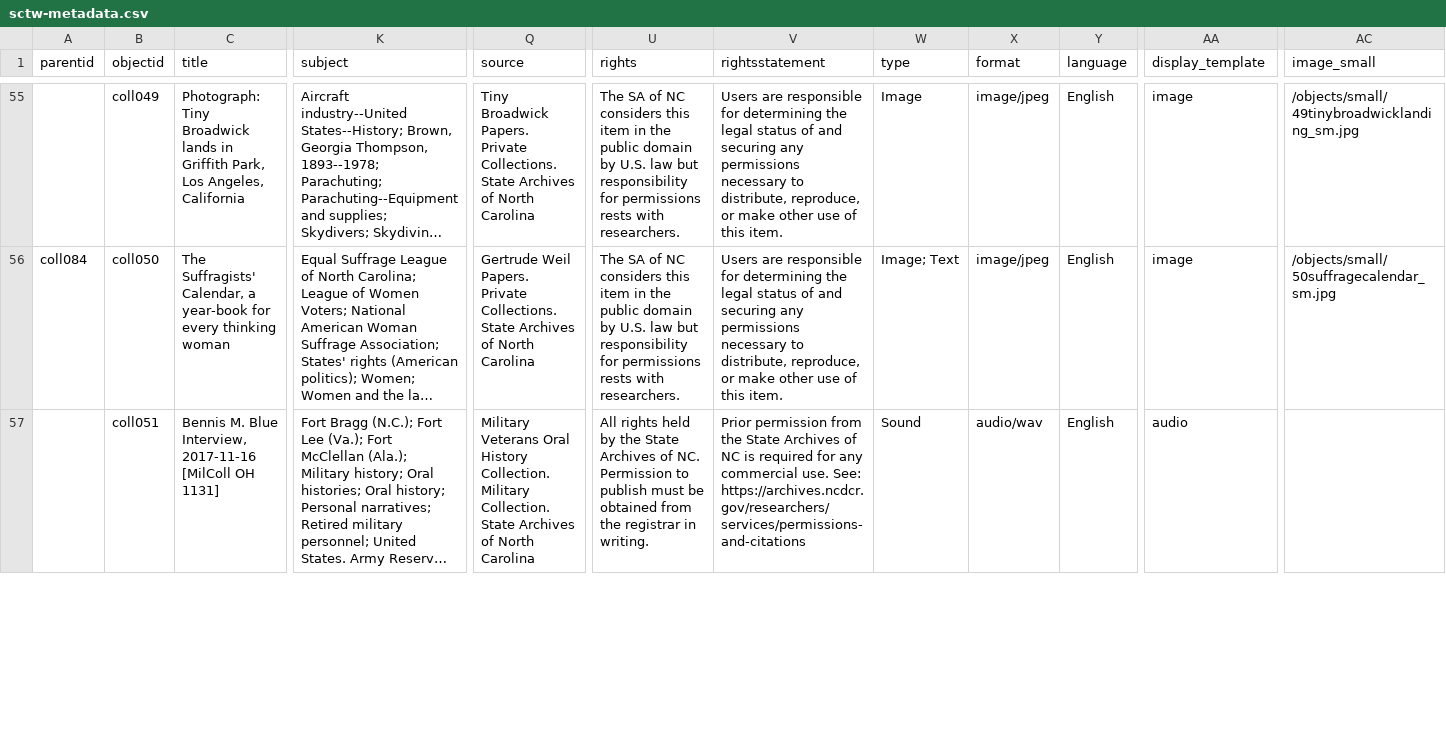
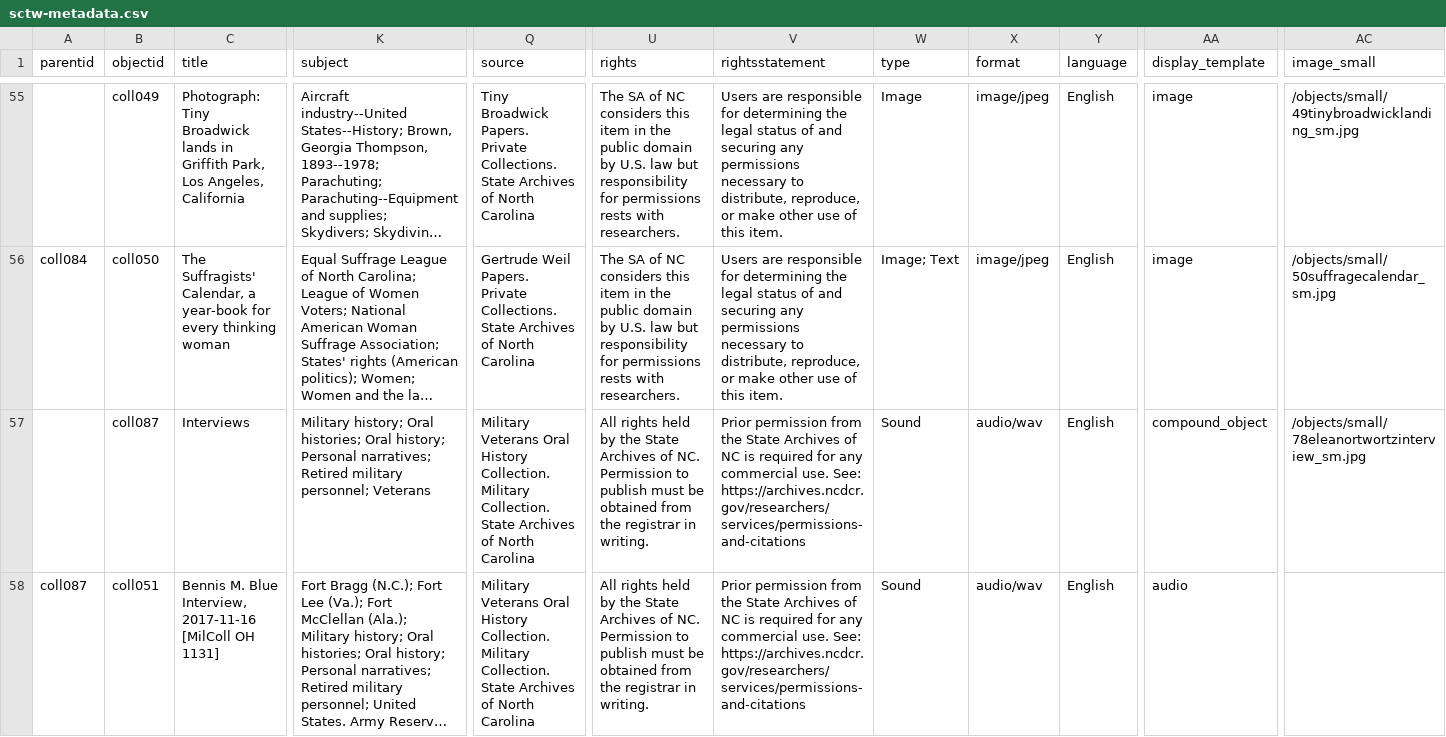
Before and after one commit to SLNC-DIMP/sctw, a CSV file: _data/sctw-metadata.csv, drawn as a sheet; only a part is shown, gaps mark what is left out; long unchanged cells end in …; addresses are those after the commit; rows hold the shown columns only; the diff covers the shown part only; the diff names each change by its address in the sheet, - before the commit and + after, or states it on an @@ line.

Commit message:
Update metadata

```diff
--- a/_data/sctw-metadata.csv
+++ b/_data/sctw-metadata.csv
+row 57:  | coll087 | Interviews | Military history; Oral histories; Oral history; Personal narratives; Retired military personnel; Veterans | Military Veterans Oral History Collection. Military Collection. State Archives of North Carolina | All rights held by the State Archives of NC. Permission to publish must be obtained from the registrar in writing. | Prior permission from the State Archives of NC is required for any commercial use. See: https://archives.ncdcr.gov/researchers/services/permissions-and-citations | Sound | audio/wav | English | compound_object | /objects/small/78eleanortwortzinterview_sm.jpg
-A58 (parentid): (empty)
+A58 (parentid): coll087
```
Also changed, not shown: 4 edited cells elsewhere in this file.
